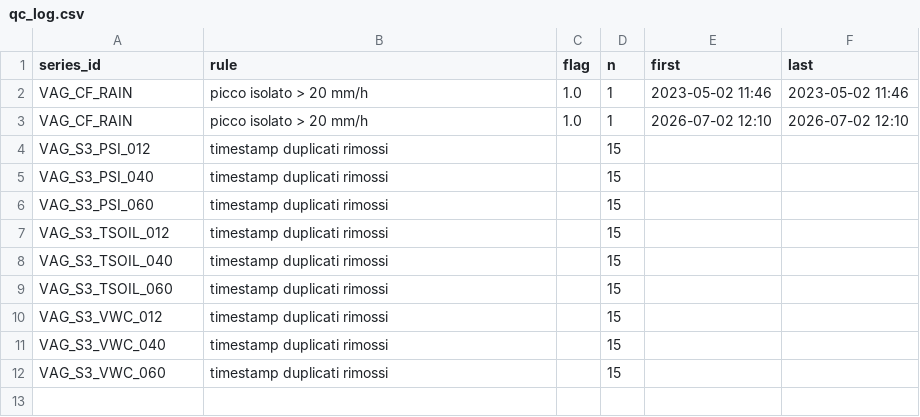
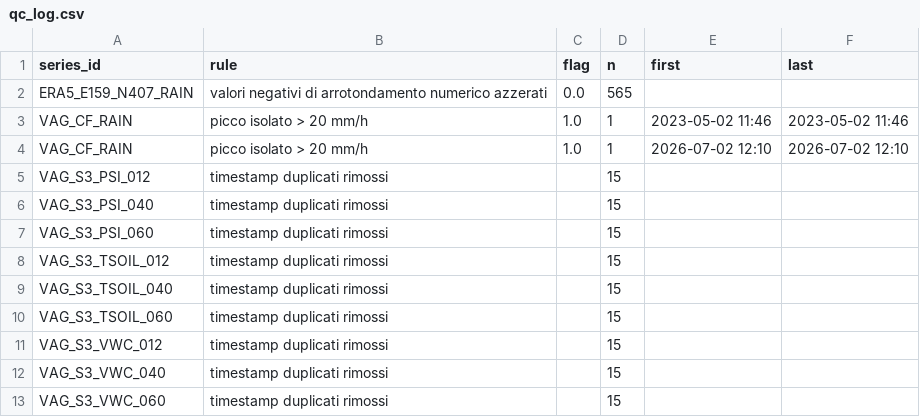
Before and after one commit to michelecalvello/IoT_Vaglio, a CSV file: data/qc_log.csv, drawn as a sheet.

```diff
--- a/data/qc_log.csv
+++ b/data/qc_log.csv
@@ -1,2 +1,3 @@
 series_id,rule,flag,n,first,last
+ERA5_E159_N407_RAIN,valori negativi di arrotondamento numerico azzerati,0.0,565,,
 VAG_CF_RAIN,picco isolato > 20 mm/h,1.0,1,2023-05-02 11:46,2023-05-02 11:46
```
Also changed, not shown: series.csv, 49 other files.
